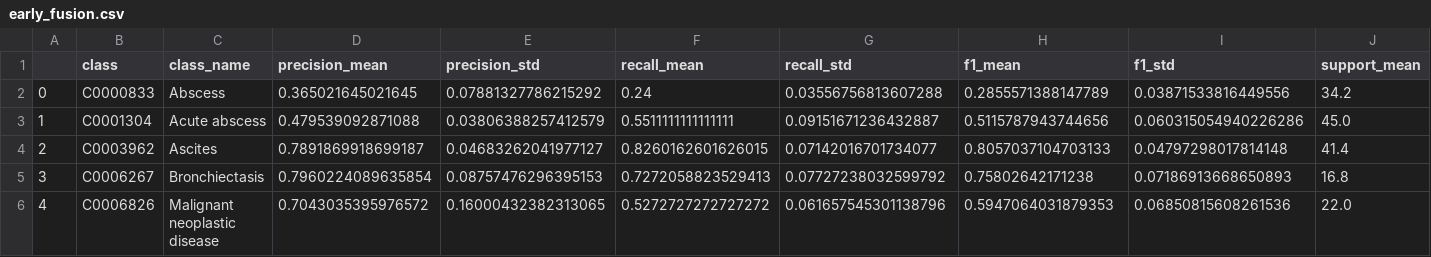
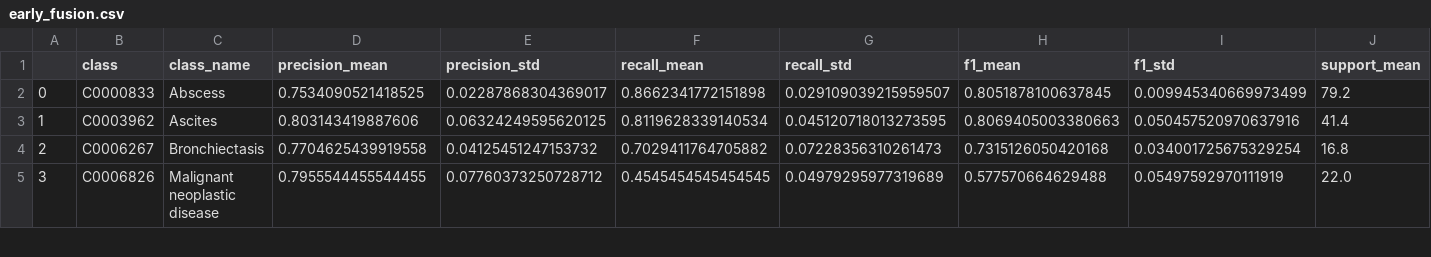
Before and after one commit to LorenzoTaglio/Multimodal-embedding-classification-, a CSV file: out/early_fusion.csv, drawn as a sheet; only a part is shown; removed rows and columns are numbered as before the commit, all else as after; the diff covers the shown part only; the diff names each change by its address in the sheet, - before the commit and + after, or states it on an @@ line.

```diff
--- a/out/early_fusion.csv
+++ b/out/early_fusion.csv
-D2 (precision_mean): 0.365021645021645
+D2 (precision_mean): 0.7534090521418525
-E2 (precision_std): 0.07881327786215292
+E2 (precision_std): 0.02287868304369017
-F2 (recall_mean): 0.24
+F2 (recall_mean): 0.8662341772151898
-G2 (recall_std): 0.03556756813607288
+G2 (recall_std): 0.029109039215959507
-H2 (f1_mean): 0.2855571388147789
+H2 (f1_mean): 0.8051878100637845
-I2 (f1_std): 0.03871533816449556
+I2 (f1_std): 0.009945340669973499
-J2 (support_mean): 34.2
+J2 (support_mean): 79.2
-row 3: 1 | C0001304 | Acute abscess | 0.479539092871088 | 0.03806388257412579 | 0.5511111111111111 | 0.09151671236432887 | 0.5115787943744656 | 0.060315054940226286 | 45.0
@@ column A renumbered from row 3 down @@
-D3 (precision_mean): 0.7891869918699187
+D3 (precision_mean): 0.803143419887606
-E3 (precision_std): 0.04683262041977127
+E3 (precision_std): 0.06324249595620125
-F3 (recall_mean): 0.8260162601626015
+F3 (recall_mean): 0.8119628339140534
-G3 (recall_std): 0.07142016701734077
+G3 (recall_std): 0.045120718013273595
-H3 (f1_mean): 0.8057037104703133
+H3 (f1_mean): 0.8069405003380663
-I3 (f1_std): 0.04797298017814148
+I3 (f1_std): 0.050457520970637916
-D4 (precision_mean): 0.7960224089635854
+D4 (precision_mean): 0.7704625439919558
-E4 (precision_std): 0.08757476296395153
+E4 (precision_std): 0.04125451247153732
-F4 (recall_mean): 0.7272058823529413
+F4 (recall_mean): 0.7029411764705882
-G4 (recall_std): 0.07727238032599792
+G4 (recall_std): 0.07228356310261473
-H4 (f1_mean): 0.75802642171238
+H4 (f1_mean): 0.7315126050420168
-I4 (f1_std): 0.07186913668650893
+I4 (f1_std): 0.034001725675329254
-D5 (precision_mean): 0.7043035395976572
+D5 (precision_mean): 0.7955544455544455
-E5 (precision_std): 0.16000432382313065
+E5 (precision_std): 0.07760373250728712
-F5 (recall_mean): 0.5272727272727272
+F5 (recall_mean): 0.4545454545454545
-G5 (recall_std): 0.061657545301138796
+G5 (recall_std): 0.04979295977319689
-H5 (f1_mean): 0.5947064031879353
+H5 (f1_mean): 0.577570664629488
-I5 (f1_std): 0.06850815608261536
+I5 (f1_std): 0.05497592970111919
```
Also changed, not shown: 41 edited cells elsewhere in this file, out/late_fusion_avg.csv, out/late_fusion_img.csv, 7 other files.
